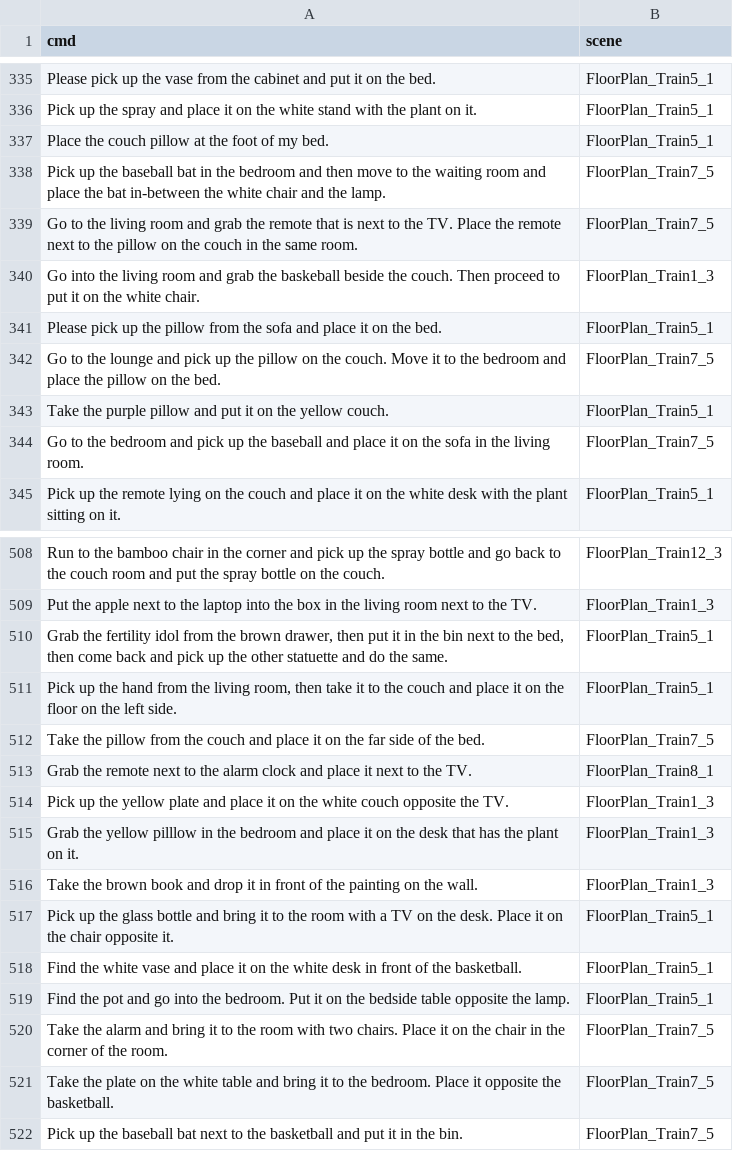
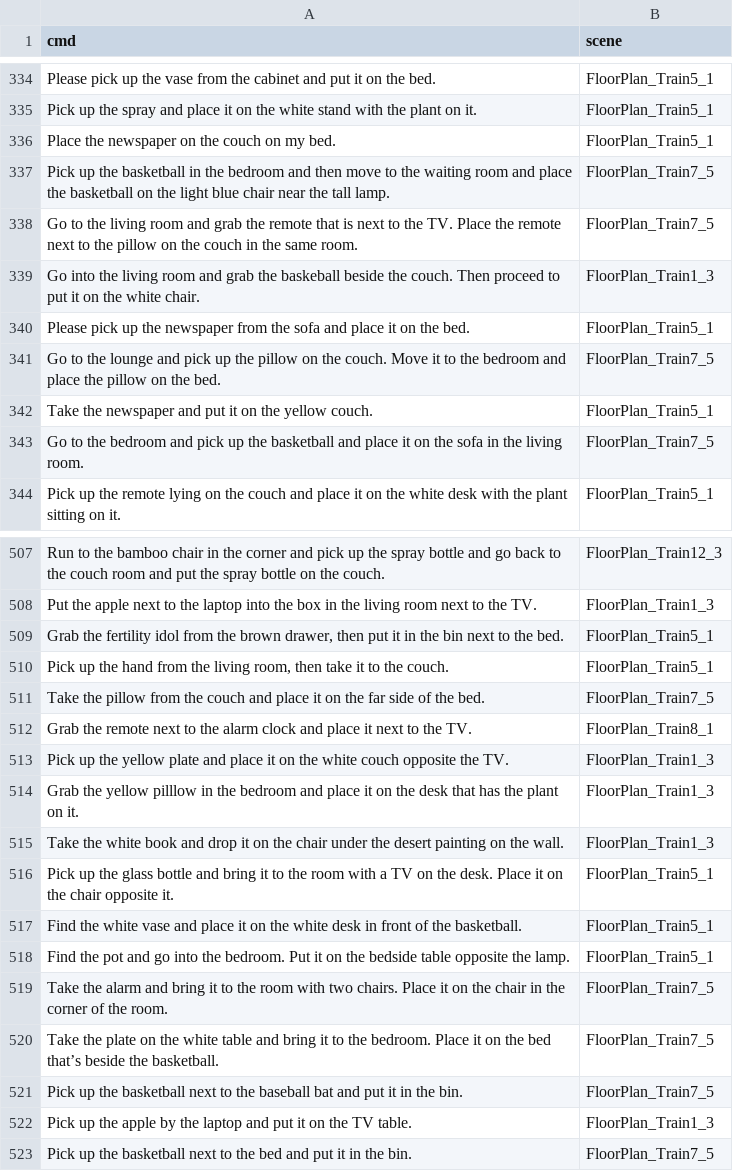
Before and after one commit to h2r/LaNPM-Dataset, a CSV file: collect_sim/cmd_scene_dic.csv, drawn as a sheet; only a part is shown, gaps mark what is left out; the diff covers the shown part only.

Commit message:
more updates while collecting data

```diff
--- a/collect_sim/cmd_scene_dic.csv
+++ b/collect_sim/cmd_scene_dic.csv
@@ -336,10 +335,10 @@ Please pick up the vase from the cabinet and put it on the bed.,FloorPlan_Train5
 Pick up the spray and place it on the white stand with the plant on it.,FloorPlan_Train5_1
-Place the couch pillow at the foot of my bed.,FloorPlan_Train5_1
-Pick up the baseball bat in the bedroom and then move to the waiting room and place the bat in-between the white chair and the lamp.,FloorPlan_Train7_5
+Place the newspaper on the couch on my bed.,FloorPlan_Train5_1
+Pick up the basketball in the bedroom and then move to the waiting room and place the basketball on the light blue chair near the tall lamp.,FloorPlan_Train7_5
 Go to the living room and grab the remote that is next to the TV. Place the remote next to the pillow on the couch in the same room.,FloorPlan_Train7_5
 Go into the living room and grab the baskeball beside the couch. Then proceed to put it on the white chair.,FloorPlan_Train1_3
-Please pick up the pillow from the sofa and place it on the bed.,FloorPlan_Train5_1
+Please pick up the newspaper from the sofa and place it on the bed.,FloorPlan_Train5_1
 Go to the lounge and pick up the pillow on the couch. Move it to the bedroom and place the pillow on the bed.,FloorPlan_Train7_5
-Take the purple pillow and put it on the yellow couch.,FloorPlan_Train5_1
-Go to the bedroom and pick up the baseball and place it on the sofa in the living room.,FloorPlan_Train7_5
+Take the newspaper and put it on the yellow couch.,FloorPlan_Train5_1
+Go to the bedroom and pick up the basketball and place it on the sofa in the living room.,FloorPlan_Train7_5
 Pick up the remote lying on the couch and place it on the white desk with the plant sitting on it.,FloorPlan_Train5_1
@@ -509,4 +508,4 @@ Run to the bamboo chair in the corner and pick up the spray bottle and go back t
 Put the apple next to the laptop into the box in the living room next to the TV.,FloorPlan_Train1_3
-"Grab the fertility idol from the brown drawer, then put it in the bin next to the bed, then come back and pick up the other statuette and do the same.",FloorPlan_Train5_1
-"Pick up the hand from the living room, then take it to the couch and place it on the floor on the left side.",FloorPlan_Train5_1
+"Grab the fertility idol from the brown drawer, then put it in the bin next to the bed.",FloorPlan_Train5_1
+"Pick up the hand from the living room, then take it to the couch.",FloorPlan_Train5_1
 Take the pillow from the couch and place it on the far side of the bed.,FloorPlan_Train7_5
@@ -515,3 +514,3 @@ Pick up the yellow plate and place it on the white couch opposite the TV.,FloorP
 Grab the yellow pilllow in the bedroom and place it on the desk that has the plant on it.,FloorPlan_Train1_3
-Take the brown book and drop it in front of the painting on the wall.,FloorPlan_Train1_3
+Take the white book and drop it on the chair under the desert painting on the wall.,FloorPlan_Train1_3
 Pick up the glass bottle and bring it to the room with a TV on the desk. Place it on the chair opposite it.,FloorPlan_Train5_1
@@ -520,3 +519,5 @@ Find the pot and go into the bedroom. Put it on the bedside table opposite the l
 Take the alarm and bring it to the room with two chairs. Place it on the chair in the corner of the room.,FloorPlan_Train7_5
-Take the plate on the white table and bring it to the bedroom. Place it opposite the basketball.,FloorPlan_Train7_5
-Pick up the baseball bat next to the basketball and put it in the bin.,FloorPlan_Train7_5
+Take the plate on the white table and bring it to the bedroom. Place it on the bed that’s beside the basketball.,FloorPlan_Train7_5
+Pick up the basketball next to the baseball bat and put it in the bin.,FloorPlan_Train7_5
+Pick up the apple by the laptop and put it on the TV table.,FloorPlan_Train1_3
+Pick up the basketball next to the bed and put it in the bin.,FloorPlan_Train7_5
```
Also changed, not shown: 1 removed row and 97 edited cells elsewhere in this file, 7 other files.
